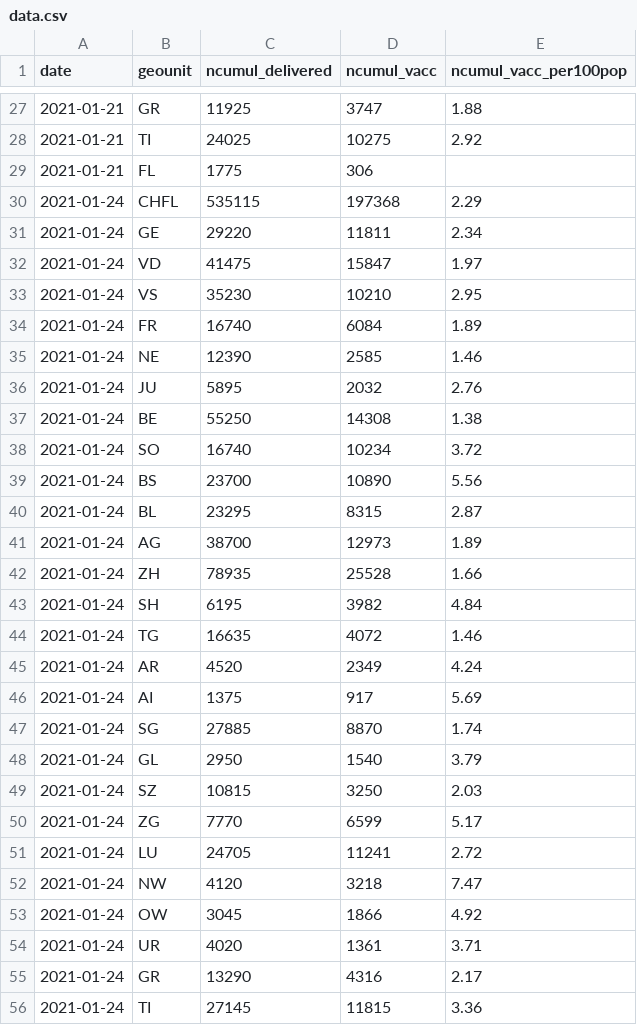
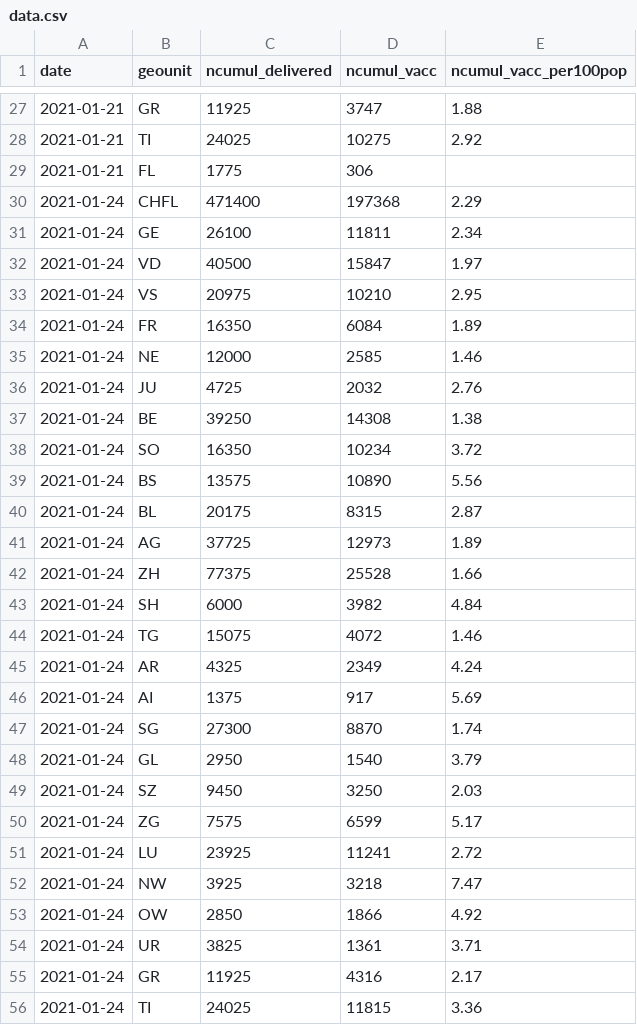
Before and after one commit to rsalzer/COVID_19_VACC, a CSV file: data.csv, drawn as a sheet; only a part is shown, gaps mark what is left out; the diff covers the shown part only.

```diff
--- a/data.csv
+++ b/data.csv
@@ -29,28 +29,28 @@ date,geounit,ncumul_delivered,ncumul_vacc,ncumul_vacc_per100pop
 2021-01-21,FL,1775,306,
-2021-01-24,CHFL,535115,197368,2.29
-2021-01-24,GE,29220,11811,2.34
-2021-01-24,VD,41475,15847,1.97
-2021-01-24,VS,35230,10210,2.95
-2021-01-24,FR,16740,6084,1.89
-2021-01-24,NE,12390,2585,1.46
-2021-01-24,JU,5895,2032,2.76
-2021-01-24,BE,55250,14308,1.38
-2021-01-24,SO,16740,10234,3.72
-2021-01-24,BS,23700,10890,5.56
-2021-01-24,BL,23295,8315,2.87
-2021-01-24,AG,38700,12973,1.89
-2021-01-24,ZH,78935,25528,1.66
-2021-01-24,SH,6195,3982,4.84
-2021-01-24,TG,16635,4072,1.46
-2021-01-24,AR,4520,2349,4.24
+2021-01-24,CHFL,471400,197368,2.29
+2021-01-24,GE,26100,11811,2.34
+2021-01-24,VD,40500,15847,1.97
+2021-01-24,VS,20975,10210,2.95
+2021-01-24,FR,16350,6084,1.89
+2021-01-24,NE,12000,2585,1.46
+2021-01-24,JU,4725,2032,2.76
+2021-01-24,BE,39250,14308,1.38
+2021-01-24,SO,16350,10234,3.72
+2021-01-24,BS,13575,10890,5.56
+2021-01-24,BL,20175,8315,2.87
+2021-01-24,AG,37725,12973,1.89
+2021-01-24,ZH,77375,25528,1.66
+2021-01-24,SH,6000,3982,4.84
+2021-01-24,TG,15075,4072,1.46
+2021-01-24,AR,4325,2349,4.24
 2021-01-24,AI,1375,917,5.69
-2021-01-24,SG,27885,8870,1.74
+2021-01-24,SG,27300,8870,1.74
 2021-01-24,GL,2950,1540,3.79
-2021-01-24,SZ,10815,3250,2.03
-2021-01-24,ZG,7770,6599,5.17
-2021-01-24,LU,24705,11241,2.72
-2021-01-24,NW,4120,3218,7.47
-2021-01-24,OW,3045,1866,4.92
-2021-01-24,UR,4020,1361,3.71
-2021-01-24,GR,13290,4316,2.17
-2021-01-24,TI,27145,11815,3.36
+2021-01-24,SZ,9450,3250,2.03
+2021-01-24,ZG,7575,6599,5.17
+2021-01-24,LU,23925,11241,2.72
+2021-01-24,NW,3925,3218,7.47
+2021-01-24,OW,2850,1866,4.92
+2021-01-24,UR,3825,1361,3.71
+2021-01-24,GR,11925,4316,2.17
+2021-01-24,TI,24025,11815,3.36
```
Also changed, not shown: 1 edited cell elsewhere in this file, 2 other files.
